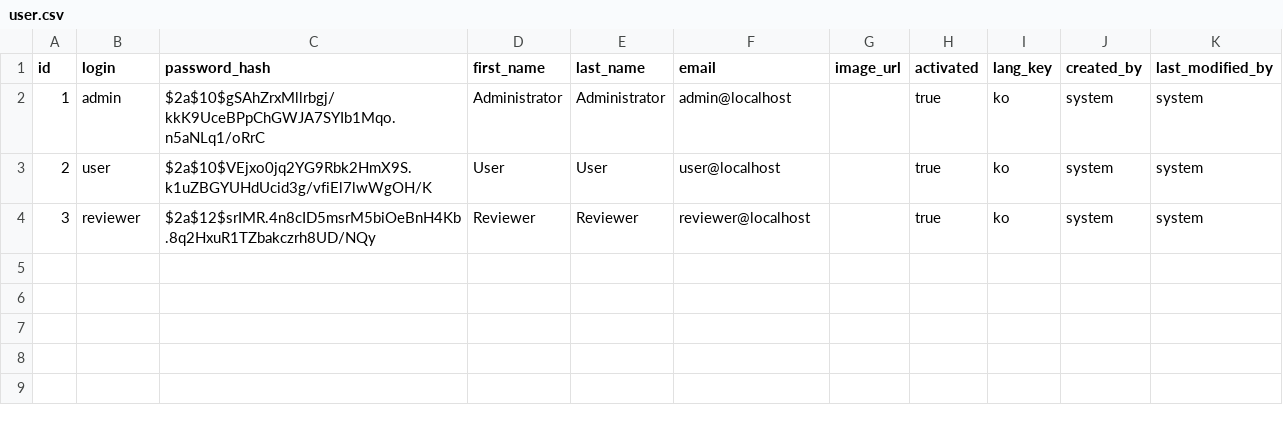
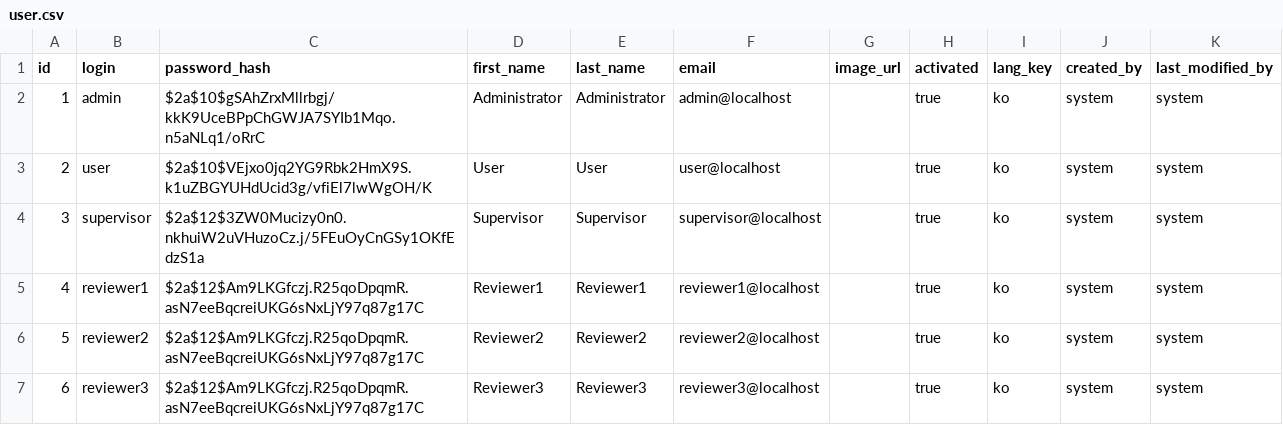
Before and after one commit to hsquare-analytics/cancer-library, a CSV file: src/main/resources/config/liquibase/data/user.csv, drawn as a sheet.

Commit message:
refactor: authority constant reviewer to supervisor

```diff
--- a/src/main/resources/config/liquibase/data/user.csv
+++ b/src/main/resources/config/liquibase/data/user.csv
@@ -3,2 +3,5 @@ id;login;password_hash;first_name;last_name;email;image_url;activated;lang_key;c
 2;user;$2a$10$VEjxo0jq2YG9Rbk2HmX9S.k1uZBGYUHdUcid3g/vfiEl7lwWgOH/K;User;User;user@localhost;;true;ko;system;system
-3;reviewer;$2a$12$srIMR.4n8cID5msrM5biOeBnH4Kb.8q2HxuR1TZbakczrh8UD/NQy;Reviewer;Reviewer;reviewer@localhost;;true;ko;system;system
+3;supervisor;$2a$12$3ZW0Mucizy0n0.nkhuiW2uVHuzoCz.j/5FEuOyCnGSy1OKfEdzS1a;Supervisor;Supervisor;supervisor@localhost;;true;ko;system;system
+4;reviewer1;$2a$12$Am9LKGfczj.R25qoDpqmR.asN7eeBqcreiUKG6sNxLjY97q87g17C;Reviewer1;Reviewer1;reviewer1@localhost;;true;ko;system;system
+5;reviewer2;$2a$12$Am9LKGfczj.R25qoDpqmR.asN7eeBqcreiUKG6sNxLjY97q87g17C;Reviewer2;Reviewer2;reviewer2@localhost;;true;ko;system;system
+6;reviewer3;$2a$12$Am9LKGfczj.R25qoDpqmR.asN7eeBqcreiUKG6sNxLjY97q87g17C;Reviewer3;Reviewer3;reviewer3@localhost;;true;ko;system;system
```
Also changed, not shown: 9 other files.
